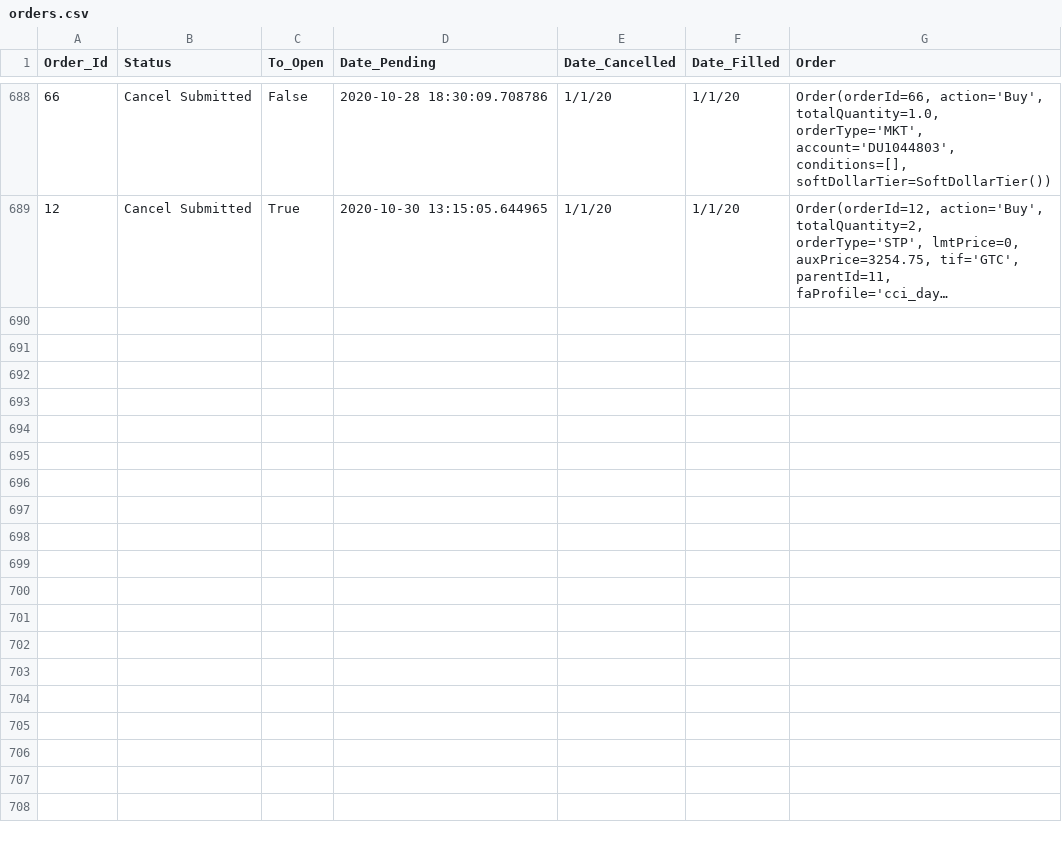
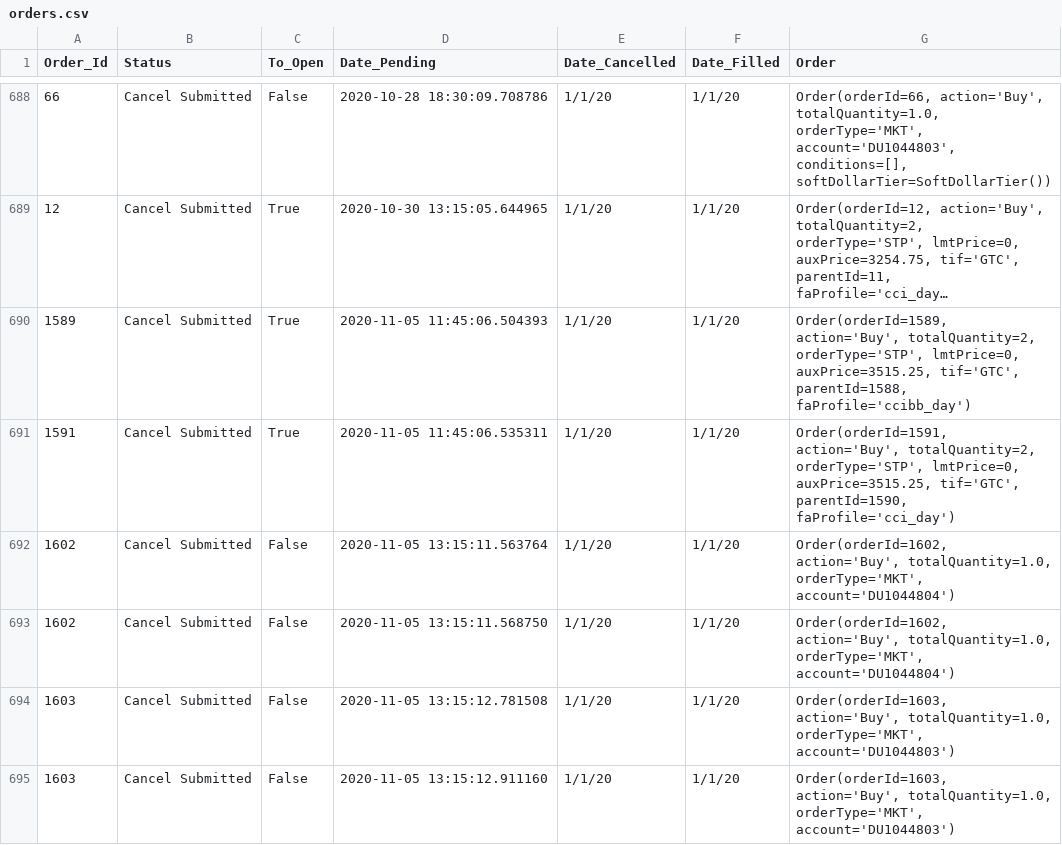
Before and after one commit to rkkreisel/ModelTrader, a CSV file: data/orders.csv, drawn as a sheet; only a part is shown, gaps mark what is left out; long unchanged cells end in …; the diff covers the shown part only; the diff names each change by its address in the sheet, - before the commit and + after, or states it on an @@ line.

```diff
--- a/data/orders.csv
+++ b/data/orders.csv
+row 690: 1589 | Cancel Submitted | True | 2020-11-05 11:45:06.504393 | 1/1/20 | 1/1/20 | Order(orderId=1589, action='Buy', totalQuantity=2, orderType='STP', lmtPrice=0, auxPrice=3515.25, tif='GTC', parentId=1588, faProfile='ccibb_day')
+row 691: 1591 | Cancel Submitted | True | 2020-11-05 11:45:06.535311 | 1/1/20 | 1/1/20 | Order(orderId=1591, action='Buy', totalQuantity=2, orderType='STP', lmtPrice=0, auxPrice=3515.25, tif='GTC', parentId=1590, faProfile='cci_day')
+row 692: 1602 | Cancel Submitted | False | 2020-11-05 13:15:11.563764 | 1/1/20 | 1/1/20 | Order(orderId=1602, action='Buy', totalQuantity=1.0, orderType='MKT', account='DU1044804')
+row 693: 1602 | Cancel Submitted | False | 2020-11-05 13:15:11.568750 | 1/1/20 | 1/1/20 | Order(orderId=1602, action='Buy', totalQuantity=1.0, orderType='MKT', account='DU1044804')
+row 694: 1603 | Cancel Submitted | False | 2020-11-05 13:15:12.781508 | 1/1/20 | 1/1/20 | Order(orderId=1603, action='Buy', totalQuantity=1.0, orderType='MKT', account='DU1044803')
+row 695: 1603 | Cancel Submitted | False | 2020-11-05 13:15:12.911160 | 1/1/20 | 1/1/20 | Order(orderId=1603, action='Buy', totalQuantity=1.0, orderType='MKT', account='DU1044803')
```
Also changed, not shown: 18 added rows elsewhere in this file, data/tradingday.csv, 34 other files.
